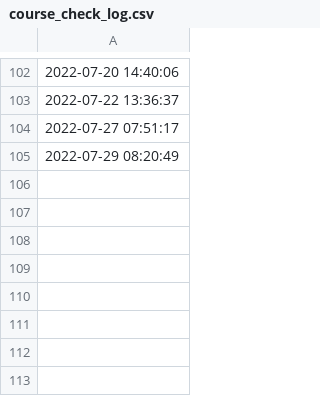
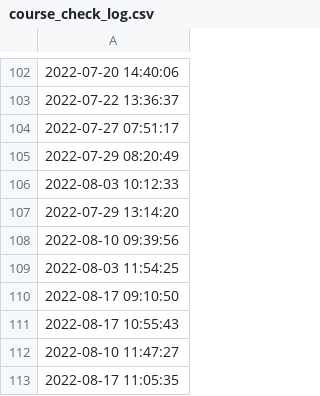
Before and after one commit to Matthiasaustin/training-cli, a CSV file: course_check_log.csv, drawn as a sheet; only a part is shown, gaps mark what is left out; the diff names each change by its address in the sheet, - before the commit and + after, or states it on an @@ line.

```diff
--- a/course_check_log.csv
+++ b/course_check_log.csv
+row 106: 2022-08-03 10:12:33
+row 107: 2022-07-29 13:14:20
+row 108: 2022-08-10 09:39:56
+row 109: 2022-08-03 11:54:25
+row 110: 2022-08-17 09:10:50
+row 111: 2022-08-17 10:55:43
+row 112: 2022-08-10 11:47:27
+row 113: 2022-08-17 11:05:35
```
Also changed, not shown: course_id.csv, 3 other files.
